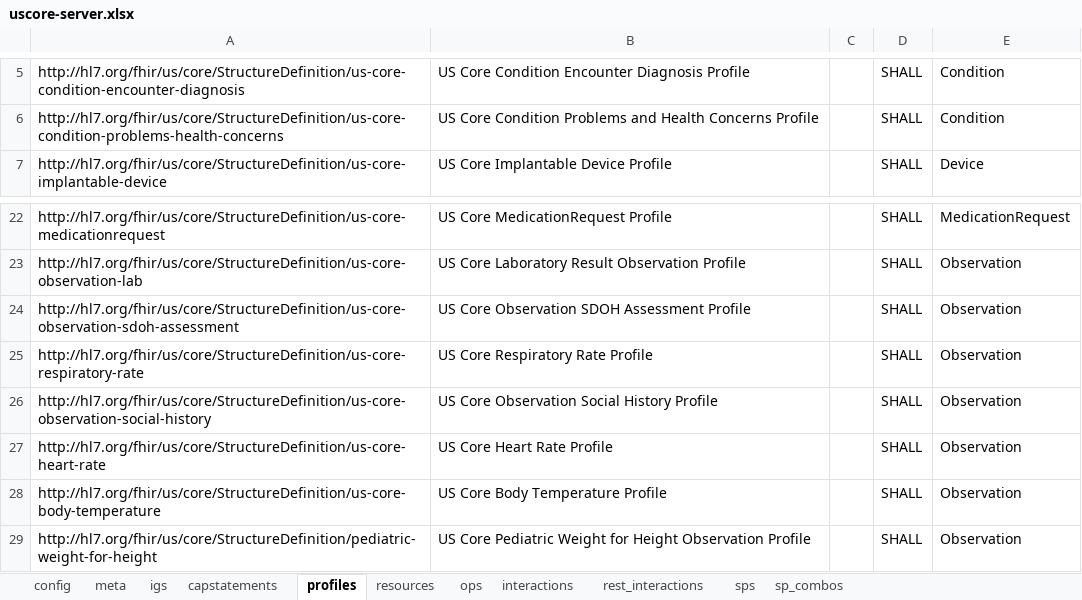
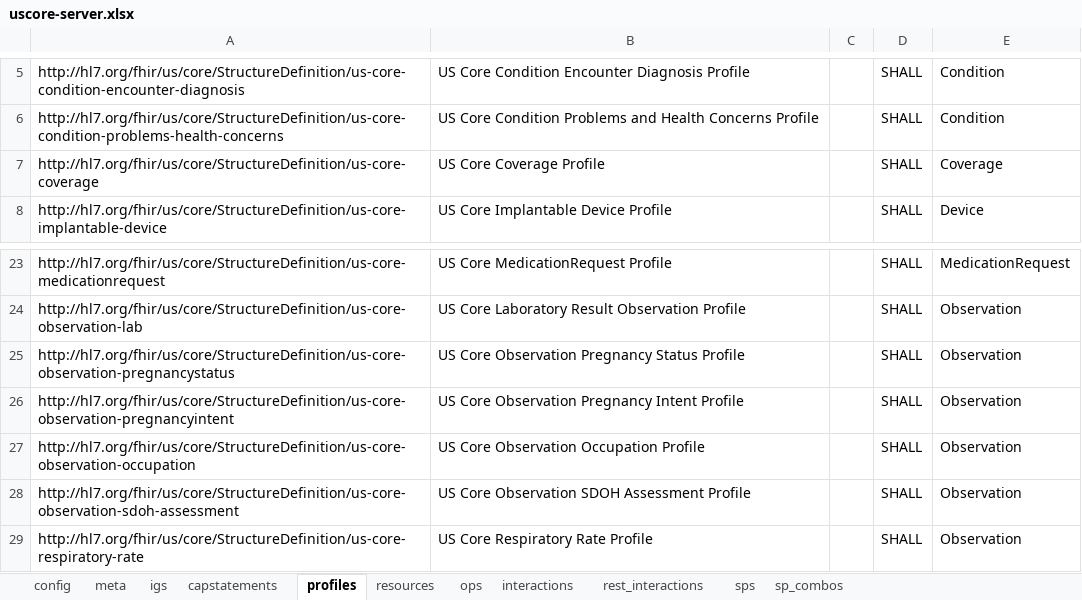
Before and after one commit to HL7/US-Core, an Excel workbook: input/resources_spreadsheets/uscore-server.xlsx, sheet profiles, drawn as a sheet; only a part is shown, gaps mark what is left out; the shorter side is filled out with more unchanged rows; values as stored, in another font and other column widths than the file's, no borders; the diff names each change by its address in the sheet, - before the commit and + after, or states it on an @@ line.

```diff
--- a/input/resources_spreadsheets/uscore-server.xlsx (sheet profiles)
+++ b/input/resources_spreadsheets/uscore-server.xlsx (sheet profiles)
+row 7: http://hl7.org/fhir/us/core/StructureDefinition/us-core-coverage | US Core Coverage Profile |  | SHALL | Coverage
+row 25: http://hl7.org/fhir/us/core/StructureDefinition/us-core-observation-pregnancystatus | US Core Observation Pregnancy Status Profile |  | SHALL | Observation
+row 26: http://hl7.org/fhir/us/core/StructureDefinition/us-core-observation-pregnancyintent | US Core Observation Pregnancy Intent Profile |  | SHALL | Observation
+row 27: http://hl7.org/fhir/us/core/StructureDefinition/us-core-observation-occupation | US Core Observation Occupation Profile |  | SHALL | Observation
```
Also changed, not shown: sheet sps, sheet resources, sheet interactions, sheet meta, input/images/uscdi_table.xlsx, input/resources_spreadsheets/dstu2-r4-table.xlsx, 27 other files.
